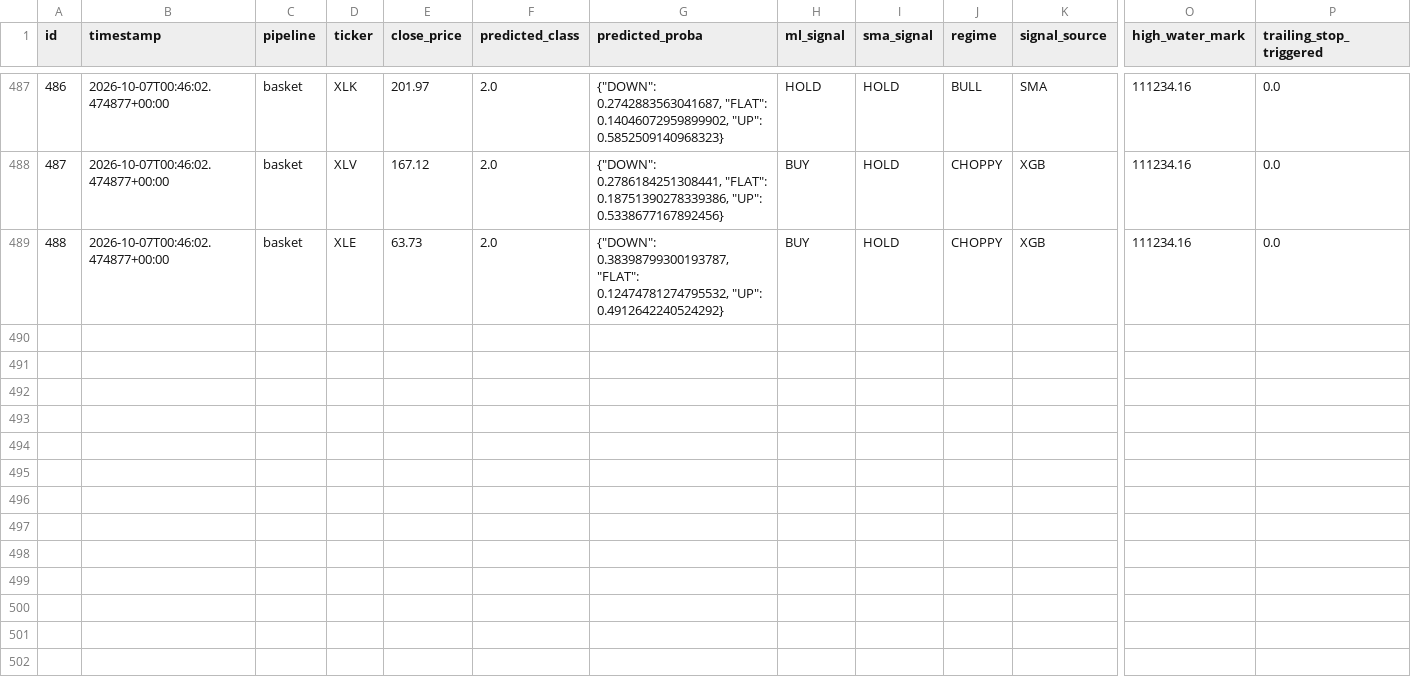
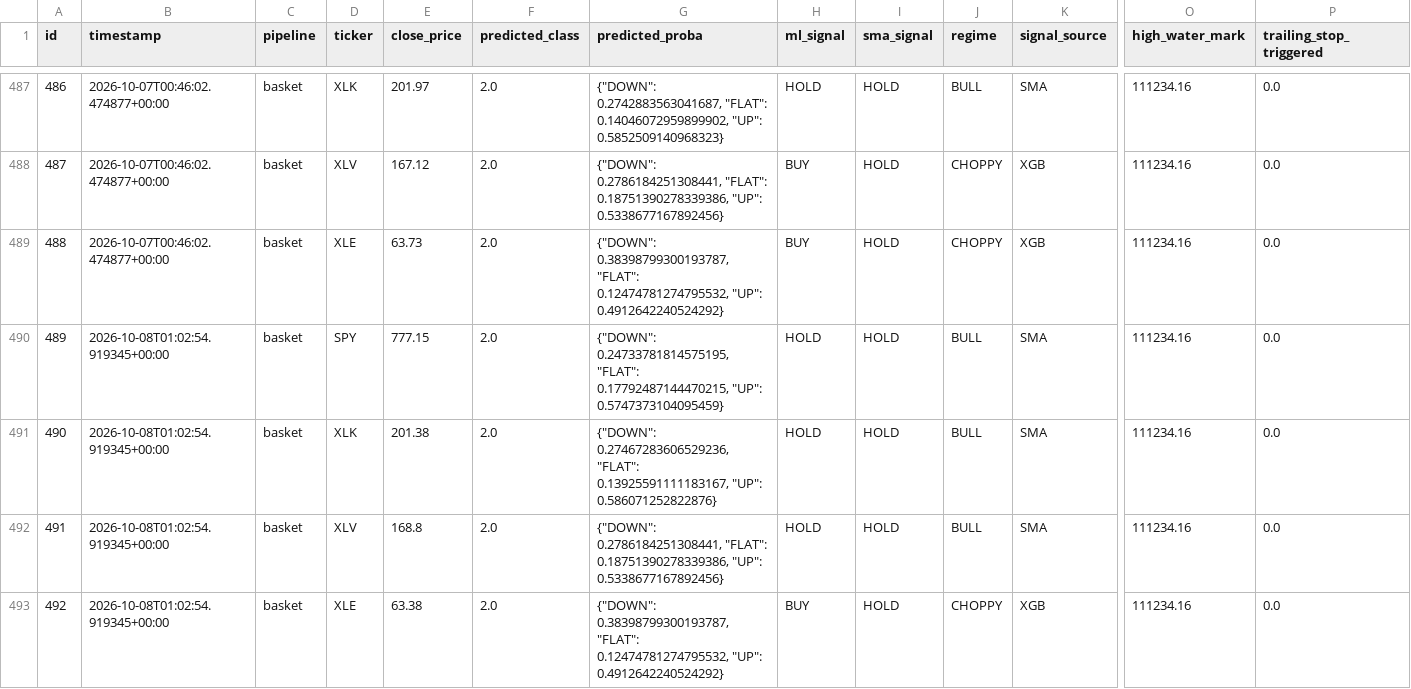
Before and after one commit to dads2busy/SchroederTrader, a CSV file: data/shadow_signals.csv, drawn as a sheet; only a part is shown, gaps mark what is left out; rows hold the shown columns only; the diff names each change by its address in the sheet, - before the commit and + after, or states it on an @@ line.

Commit message:
chore: basket state 2026-10-08

```diff
--- a/data/shadow_signals.csv
+++ b/data/shadow_signals.csv
+row 490: 489 | 2026-10-08T01:02:54.919345+00:00 | basket | SPY | 777.15 | 2.0 | {"DOWN": 0.24733781814575195, "FLAT": 0.17792487144470215, "UP": 0.5747373104095459} | HOLD | HOLD | BULL | SMA | 111234.16 | 0.0
+row 491: 490 | 2026-10-08T01:02:54.919345+00:00 | basket | XLK | 201.38 | 2.0 | {"DOWN": 0.27467283606529236, "FLAT": 0.13925591111183167, "UP": 0.586071252822876} | HOLD | HOLD | BULL | SMA | 111234.16 | 0.0
+row 492: 491 | 2026-10-08T01:02:54.919345+00:00 | basket | XLV | 168.8 | 2.0 | {"DOWN": 0.2786184251308441, "FLAT": 0.18751390278339386, "UP": 0.5338677167892456} | HOLD | HOLD | BULL | SMA | 111234.16 | 0.0
+row 493: 492 | 2026-10-08T01:02:54.919345+00:00 | basket | XLE | 63.38 | 2.0 | {"DOWN": 0.38398799300193787, "FLAT": 0.12474781274795532, "UP": 0.4912642240524292} | BUY | HOLD | CHOPPY | XGB | 111234.16 | 0.0
```
Also changed, not shown: data/portfolio.csv.
